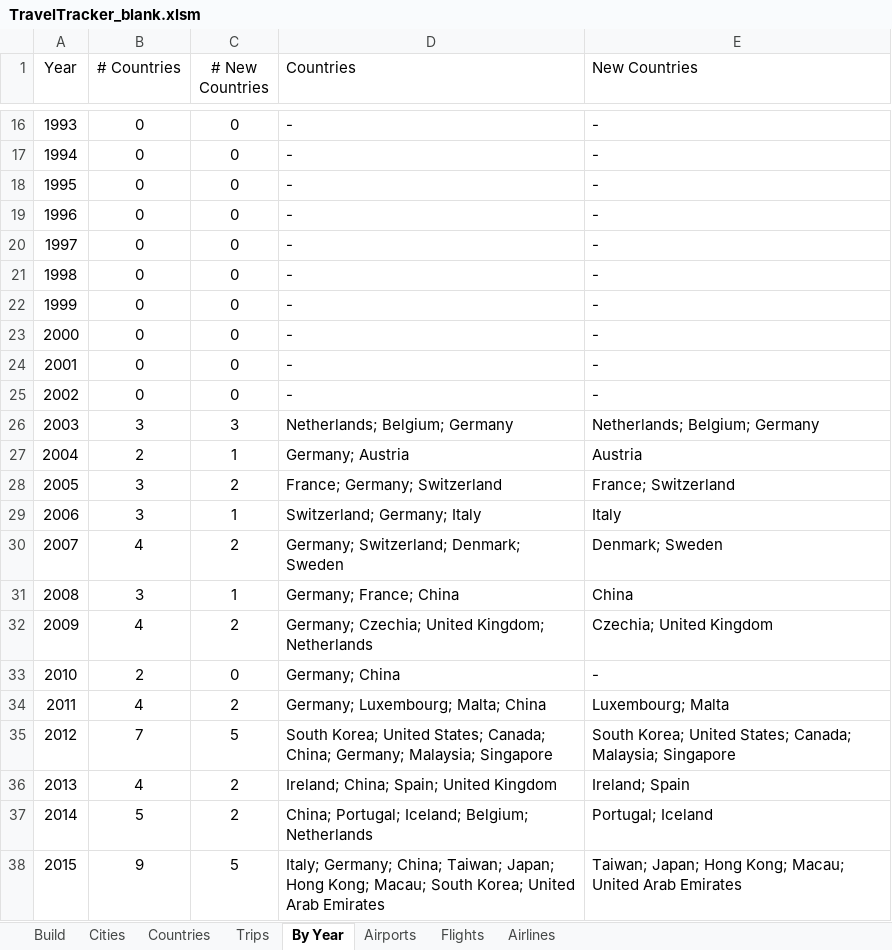
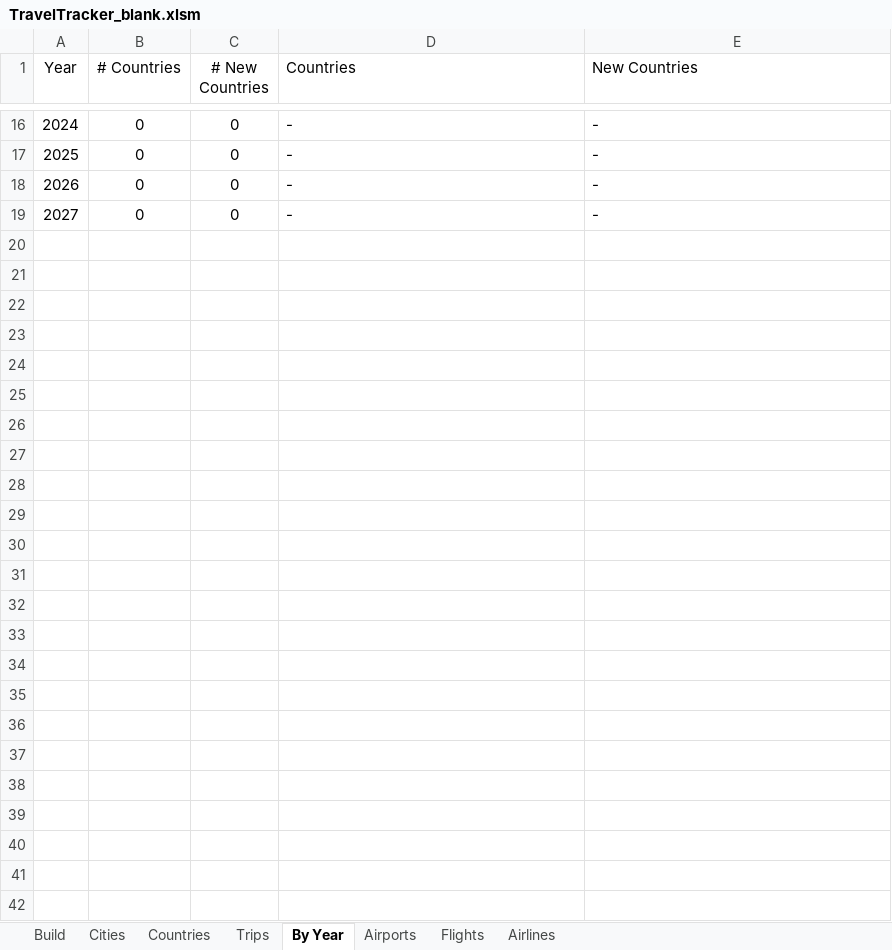
Before and after one commit to DanDanR/travel-tracker, an Excel workbook: TravelTracker_blank.xlsm, sheet By Year, drawn as a sheet; only a part is shown, gaps mark what is left out; values as stored, in another font and other column widths than the file's, no borders; table styles not drawn; the diff covers the shown part only; the diff names each change by its address in the sheet, - before the commit and + after, or states it on an @@ line.

```diff
--- a/TravelTracker_blank.xlsm (sheet By Year)
+++ b/TravelTracker_blank.xlsm (sheet By Year)
@@ column A (Year) renumbered between rows 2 and 19 @@
-row 20: 1997 | 0 | 0 | - | -
-row 21: 1998 | 0 | 0 | - | -
-row 22: 1999 | 0 | 0 | - | -
-row 23: 2000 | 0 | 0 | - | -
-row 24: 2001 | 0 | 0 | - | -
-row 25: 2002 | 0 | 0 | - | -
-row 26: 2003 | 3 | 3 | Netherlands; Belgium; Germany | Netherlands; Belgium; Germany
-row 27: 2004 | 2 | 1 | Germany; Austria | Austria
-row 28: 2005 | 3 | 2 | France; Germany; Switzerland | France; Switzerland
-row 29: 2006 | 3 | 1 | Switzerland; Germany; Italy | Italy
-row 30: 2007 | 4 | 2 | Germany; Switzerland; Denmark; Sweden | Denmark; Sweden
-row 31: 2008 | 3 | 1 | Germany; France; China | China
-row 32: 2009 | 4 | 2 | Germany; Czechia; United Kingdom; Netherlands | Czechia; United Kingdom
-row 33: 2010 | 2 | 0 | Germany; China | -
-row 34: 2011 | 4 | 2 | Germany; Luxembourg; Malta; China | Luxembourg; Malta
-row 35: 2012 | 7 | 5 | South Korea; United States; Canada; China; Germany; Malaysia; Singapore | South Korea; United States; Canada; Malaysia; Singapore
-row 36: 2013 | 4 | 2 | Ireland; China; Spain; United Kingdom | Ireland; Spain
-row 37: 2014 | 5 | 2 | China; Portugal; Iceland; Belgium; Netherlands | Portugal; Iceland
-row 38: 2015 | 9 | 5 | Italy; Germany; China; Taiwan; Japan; Hong Kong; Macau; South Korea; United Arab Emirates | Taiwan; Japan; Hong Kong; Macau; United Arab Emirates
```
Also changed, not shown: 12 removed rows elsewhere in this sheet, sheet Cities, sheet Trips, sheet Flights, sheet Airports, sheet Countries, sheet Airlines, charts or pictures.
